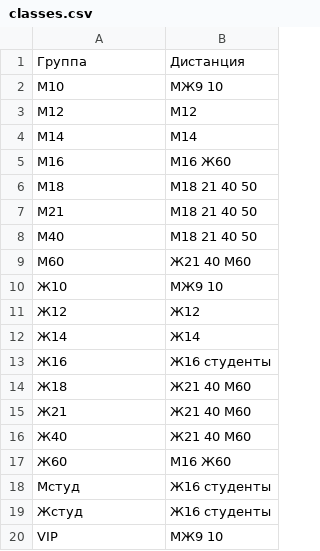
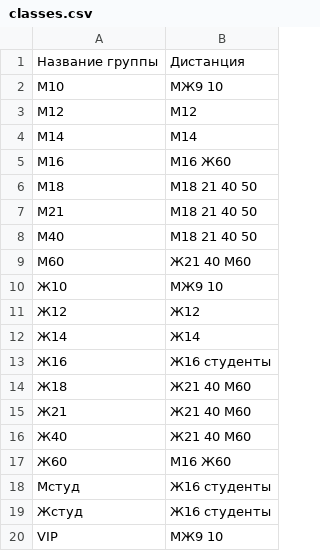
Before and after one commit to Kirillog/sport-management-system, a CSV file: competitions/competition-1/input/classes.csv, drawn as a sheet.

```diff
--- a/competitions/competition-1/input/classes.csv
+++ b/competitions/competition-1/input/classes.csv
@@ -1,2 +1,2 @@
-Группа,Дистанция
+Название группы,Дистанция
 М10,МЖ9 10
```
Also changed, not shown: 24 other files.
